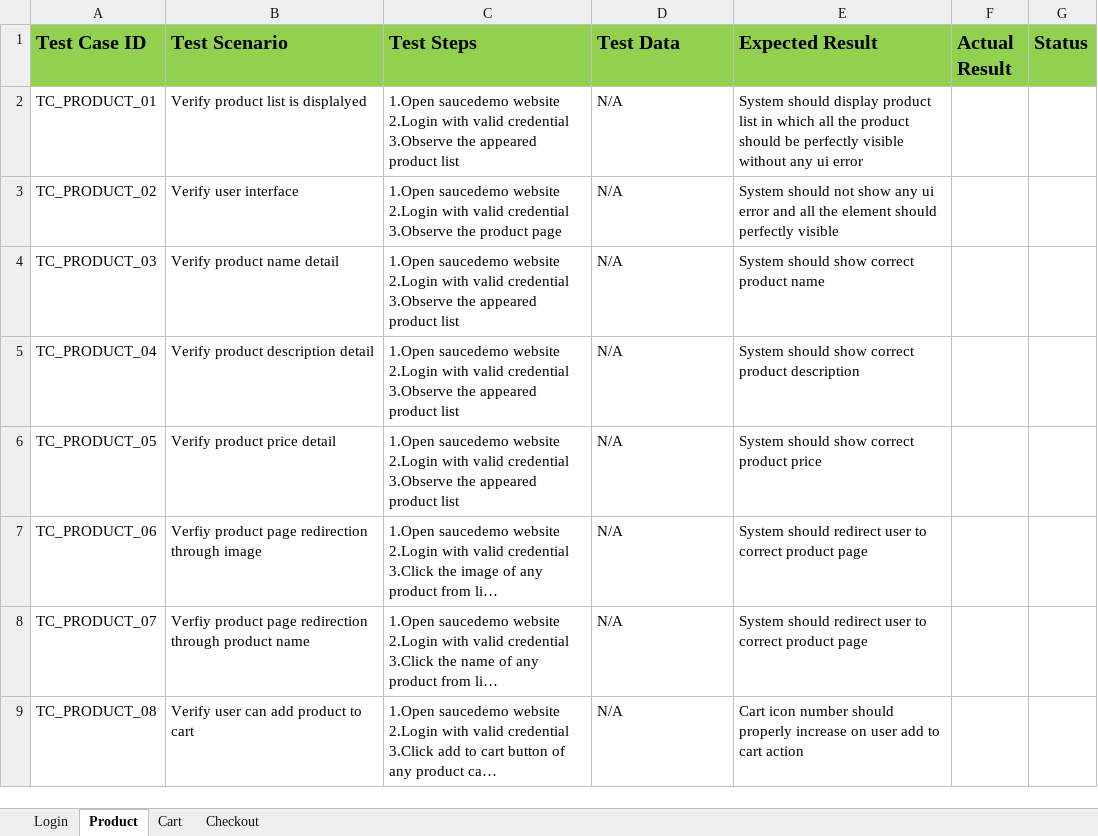
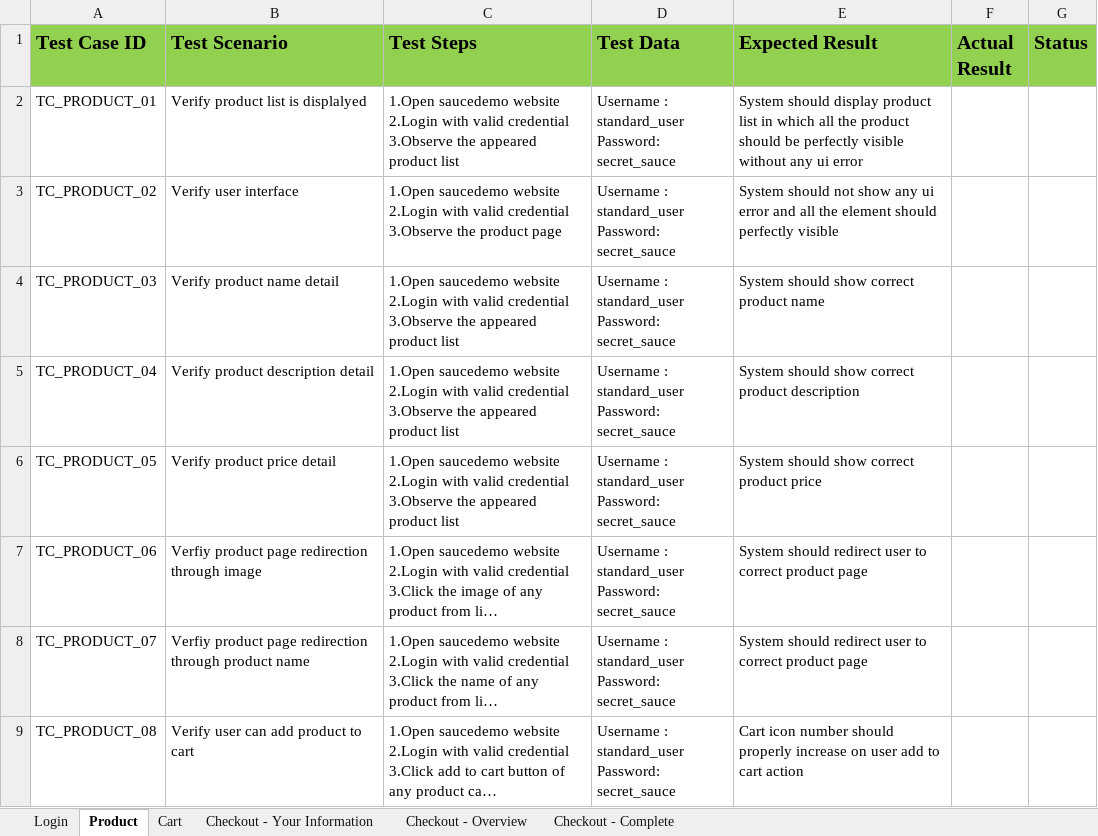
Before and after one commit to Code-By-Adarsh/Manual-Testing-Projects, an Excel workbook: Project-2/TestCases_SauceDemo.xlsx, sheet Product, drawn as a sheet; only a part is shown; long unchanged cells end in …; values as stored, in another font and other column widths than the file's, no borders; ↵ is a line break in a cell; the diff covers the shown part only; the diff names each change by its address in the sheet, - before the commit and + after, or states it on an @@ line.

Commit message:
Add: Complete and final test scenario and test case sheet

```diff
--- a/Project-2/TestCases_SauceDemo.xlsx (sheet Product)
+++ b/Project-2/TestCases_SauceDemo.xlsx (sheet Product)
-sheet tab: Checkout
+sheet tab: Checkout - Your Information
+sheet tab: Checkout - Overview
+sheet tab: Checkout - Complete
-D2:D9 (Test Data): N/A
+D2:D9 (Test Data): Username : standard_user ↵ Password: secret_sauce
```
Also changed, not shown: 9 edited cells elsewhere in this sheet, sheet Checkout - Your Information, sheet Cart, Project-2/TestScenario_SauceDemo.xlsx.
